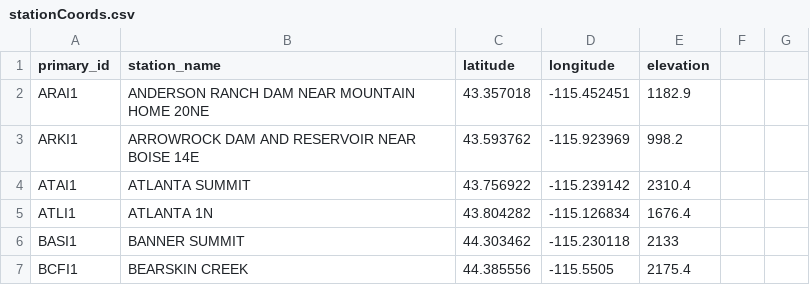
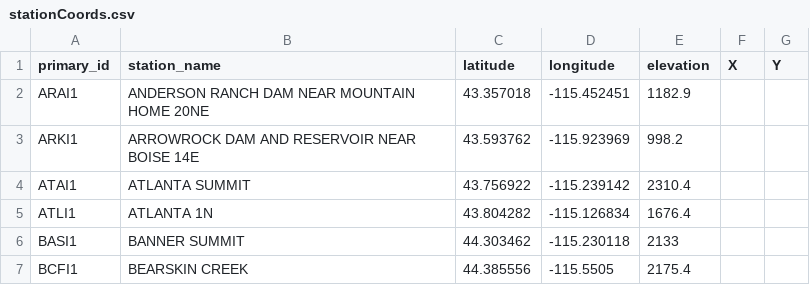
Before and after one commit to USDA-ARS-NWRC/weather_database, a CSV file: stationCoords.csv, drawn as a sheet; only a part is shown; the diff names each change by its address in the sheet, - before the commit and + after, or states it on an @@ line.

Commit message:
1. Added X,Y columns to tbl_metadata 2. Added X,Y columns to the stationCoords.csv and changed the updating

```diff
--- a/stationCoords.csv
+++ b/stationCoords.csv
-F1: (empty)
+F1: X
-G1: (empty)
+G1: Y
```
Also changed, not shown: 4 other files.
